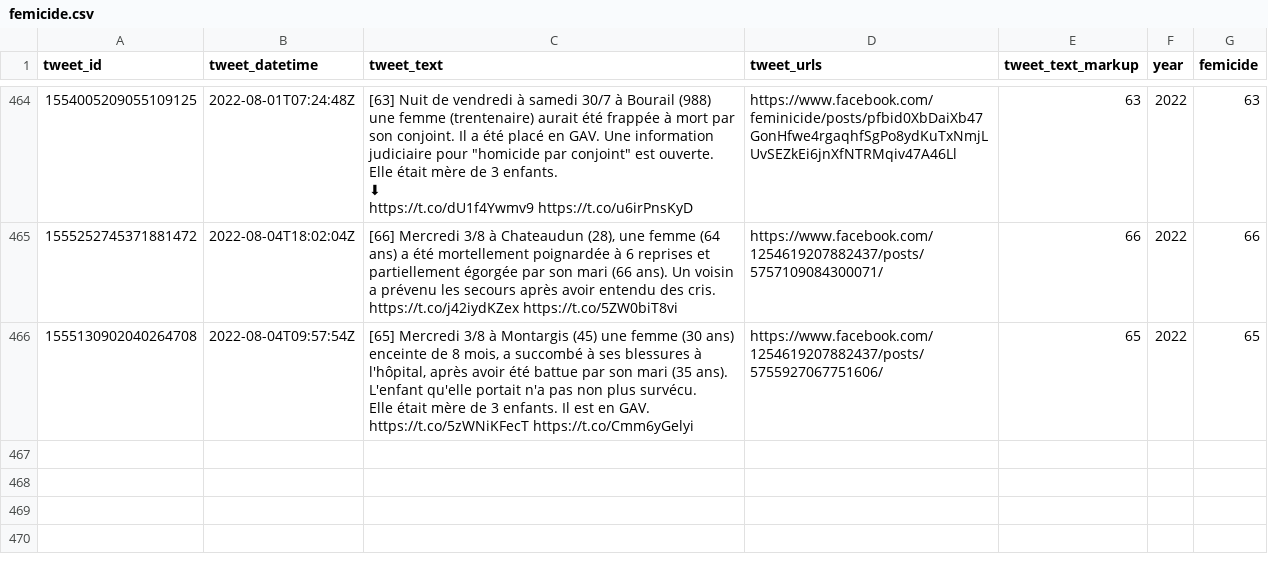
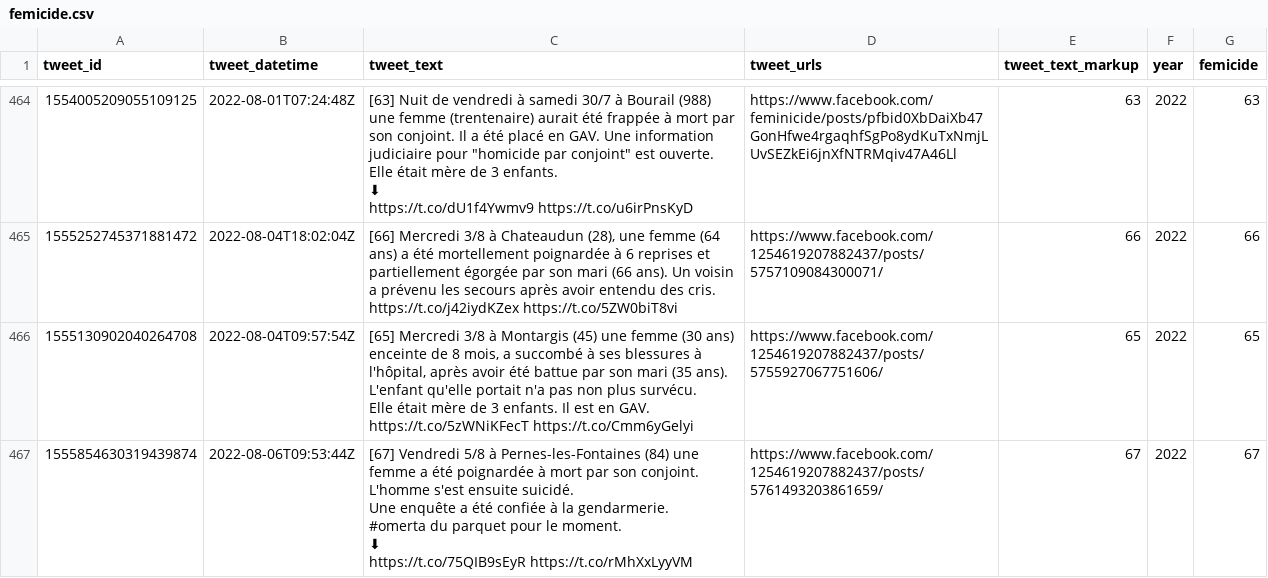
Before and after one commit to cedricbatailler/femicides_fr, a CSV file: data/femicide.csv, drawn as a sheet; only a part is shown, gaps mark what is left out; ↵ is a line break in a cell; the diff names each change by its address in the sheet, - before the commit and + after, or states it on an @@ line.

```diff
--- a/data/femicide.csv
+++ b/data/femicide.csv
+row 467: 1555854630319439874 | 2022-08-06T09:53:44Z | [67] Vendredi 5/8 à Pernes-les-Fontaines (84) une femme a été poignardée à mort par son conjoint. L'homme s'est ensuite suicidé. ↵ Une enquête a été confiée à la gendarmerie. ↵ #omerta du parquet pour le moment. ↵ ⬇ ↵ https://t.co/75QIB9sEyR https://t.co/rMhXxLyyVM | https://www.facebook.com/1254619207882437/posts/5761493203861659/ | 67 | 2022 | 67
```
Also changed, not shown: 1 other file.
